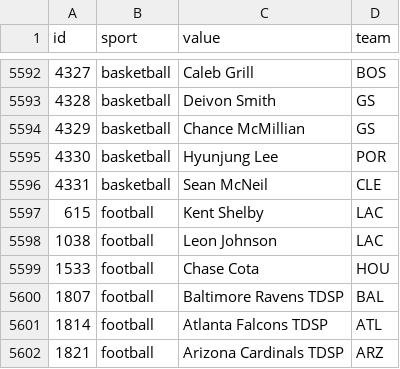
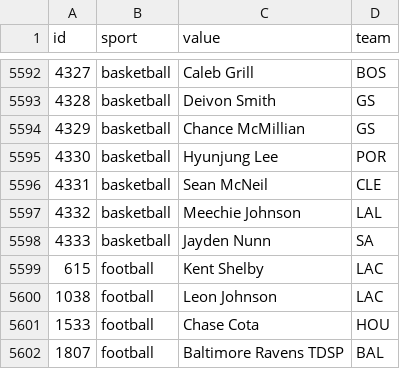
Before and after one commit to StatsVine/data-snapshots, a CSV file: csv/nfc/players-all.csv, drawn as a sheet; only a part is shown, gaps mark what is left out; the shorter side is filled out with more unchanged rows.

```diff
--- a/csv/nfc/players-all.csv
+++ b/csv/nfc/players-all.csv
@@ -5596,2 +5596,4 @@ id,sport,value,team
 4331,basketball,Sean McNeil,CLE
+4332,basketball,Meechie Johnson,LAL
+4333,basketball,Jayden Nunn,SA
 615,football,Kent Shelby,LAC
```
Also changed, not shown: csv/nfc/players-basketball.csv, 1 other file.
